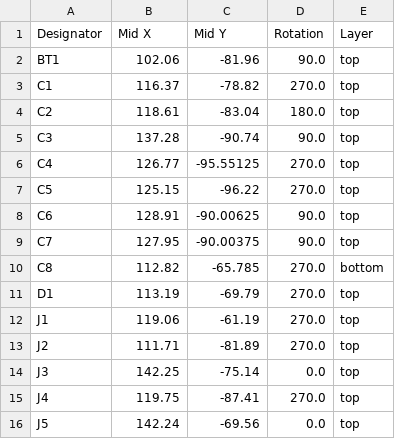
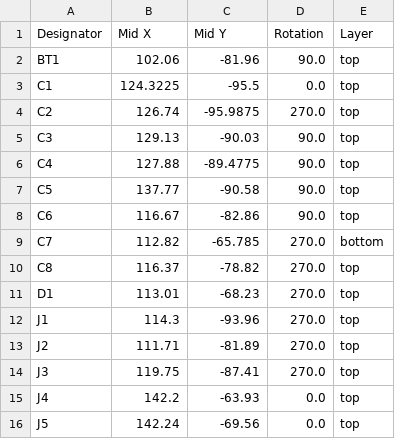
Before and after one commit to dm5tt/LoRaHarvesterBox, a CSV file: pcb/production/positions.csv, drawn as a sheet; only a part is shown; the diff covers the shown part only.

```diff
--- a/pcb/production/positions.csv
+++ b/pcb/production/positions.csv
@@ -2,15 +2,15 @@
 BT1,102.06,-81.96,90.0,top
-C1,116.37,-78.82,270.0,top
-C2,118.61,-83.04,180.0,top
-C3,137.28,-90.74,90.0,top
-C4,126.77,-95.55125,270.0,top
-C5,125.15,-96.22,270.0,top
-C6,128.91,-90.00625,90.0,top
-C7,127.95,-90.00375,90.0,top
-C8,112.82,-65.785,270.0,bottom
-D1,113.19,-69.79,270.0,top
-J1,119.06,-61.19,270.0,top
+C1,124.3225,-95.5,0.0,top
+C2,126.74,-95.9875,270.0,top
+C3,129.13,-90.03,90.0,top
+C4,127.88,-89.4775,90.0,top
+C5,137.77,-90.58,90.0,top
+C6,116.67,-82.86,90.0,top
+C7,112.82,-65.785,270.0,bottom
+C8,116.37,-78.82,270.0,top
+D1,113.01,-68.23,270.0,top
+J1,114.3,-93.96,270.0,top
 J2,111.71,-81.89,270.0,top
-J3,142.25,-75.14,0.0,top
-J4,119.75,-87.41,270.0,top
+J3,119.75,-87.41,270.0,top
+J4,142.2,-63.93,0.0,top
 J5,142.24,-69.56,0.0,top
```
Also changed, not shown: 69 edited cells elsewhere in this file, pcb/production/bom.csv, 8 other files.
